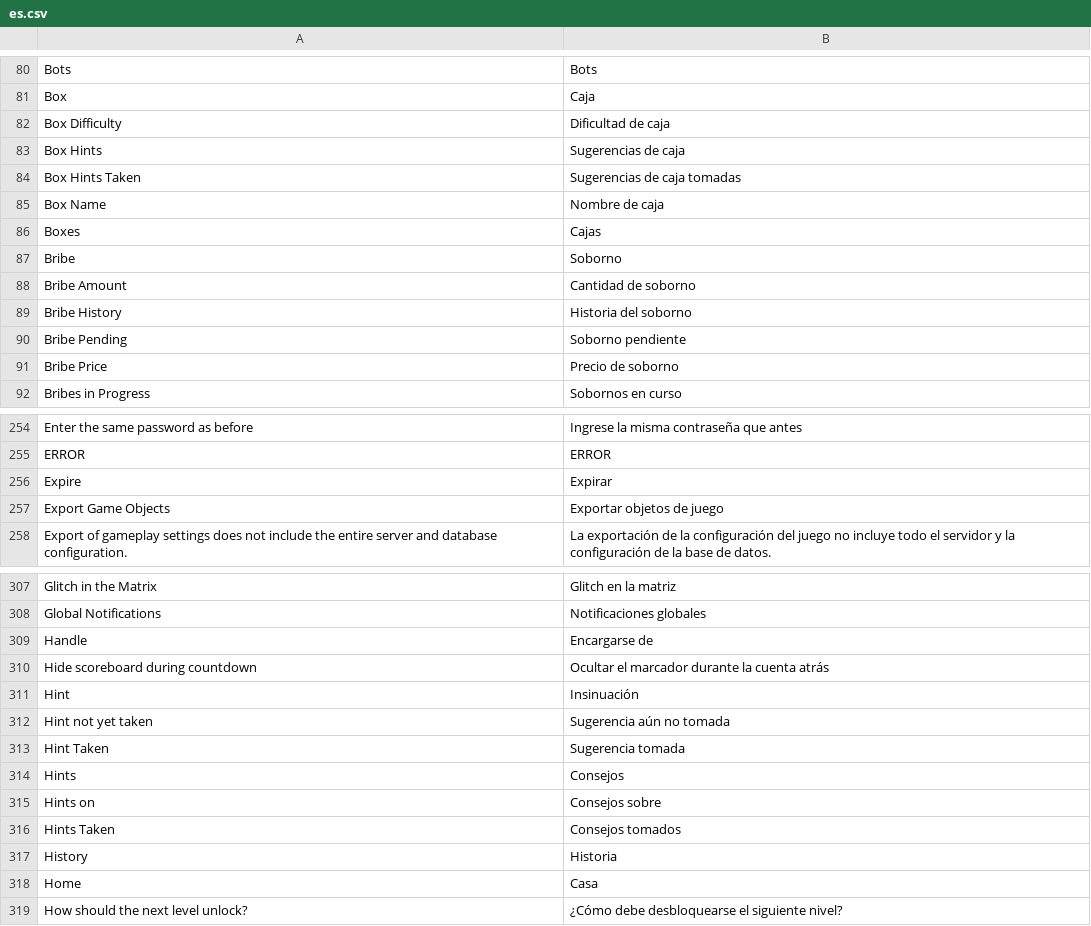
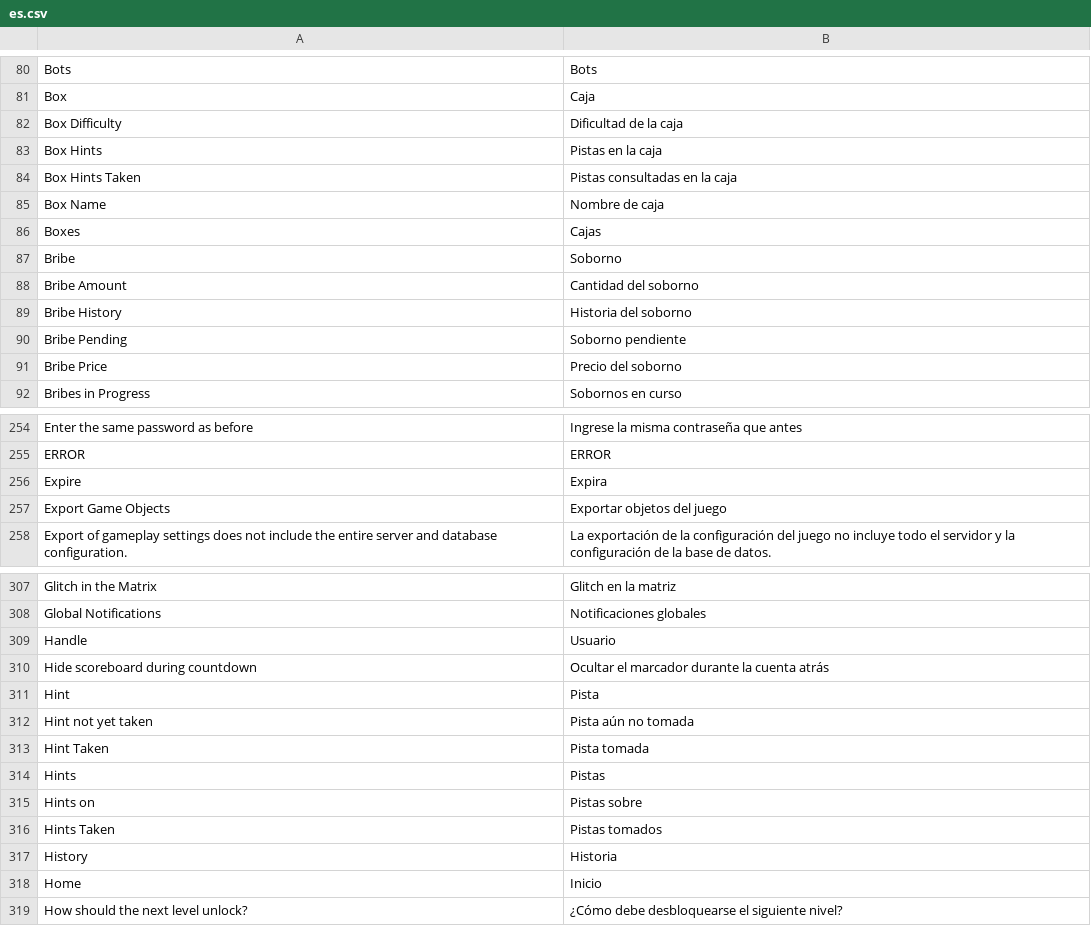
Before and after one commit to moloch--/RootTheBox, a CSV file: locale/es.csv, drawn as a sheet; only a part is shown, gaps mark what is left out; the diff covers the shown part only.

```diff
--- a/locale/es.csv
+++ b/locale/es.csv
@@ -81,5 +81,5 @@ Bots,Bots
 Box,Caja
-Box Difficulty,Dificultad de caja
-Box Hints,Sugerencias de caja
-Box Hints Taken,Sugerencias de caja tomadas
+Box Difficulty,Dificultad de la caja
+Box Hints,Pistas en la caja
+Box Hints Taken,Pistas consultadas en la caja
 Box Name,Nombre de caja
@@ -87,6 +87,6 @@ Boxes,Cajas
 Bribe,Soborno
-Bribe Amount,Cantidad de soborno
+Bribe Amount,Cantidad del soborno
 Bribe History,Historia del soborno
 Bribe Pending,Soborno pendiente
-Bribe Price,Precio de soborno
+Bribe Price,Precio del soborno
 Bribes in Progress,Sobornos en curso
@@ -255,4 +255,4 @@ Enter the same password as before,Ingrese la misma contraseña que antes
 ERROR,ERROR
-Expire,Expirar
-Export Game Objects,Exportar objetos de juego
+Expire,Expira
+Export Game Objects,Exportar objetos del juego
 Export of gameplay settings does not include the entire server and database configuration.,La exportación de la configuración del juego no incluye todo el servidor y la configuración de la base de datos.
@@ -308,12 +308,12 @@ Glitch in the Matrix,Glitch en la matriz
 Global Notifications,Notificaciones globales
-Handle,Encargarse de
+Handle,Usuario
 Hide scoreboard during countdown,Ocultar el marcador durante la cuenta atrás
-Hint,Insinuación
-Hint not yet taken,Sugerencia aún no tomada
-Hint Taken,Sugerencia tomada
-Hints,Consejos
-Hints on,Consejos sobre
-Hints Taken,Consejos tomados
+Hint,Pista
+Hint not yet taken,Pista aún no tomada
+Hint Taken,Pista tomada
+Hints,Pistas
+Hints on,Pistas sobre
+Hints Taken,Pistas tomados
 History,Historia
-Home,Casa
+Home,Inicio
 How should the next level unlock?,¿Cómo debe desbloquearse el siguiente nivel?
```
Also changed, not shown: 69 edited cells elsewhere in this file.
